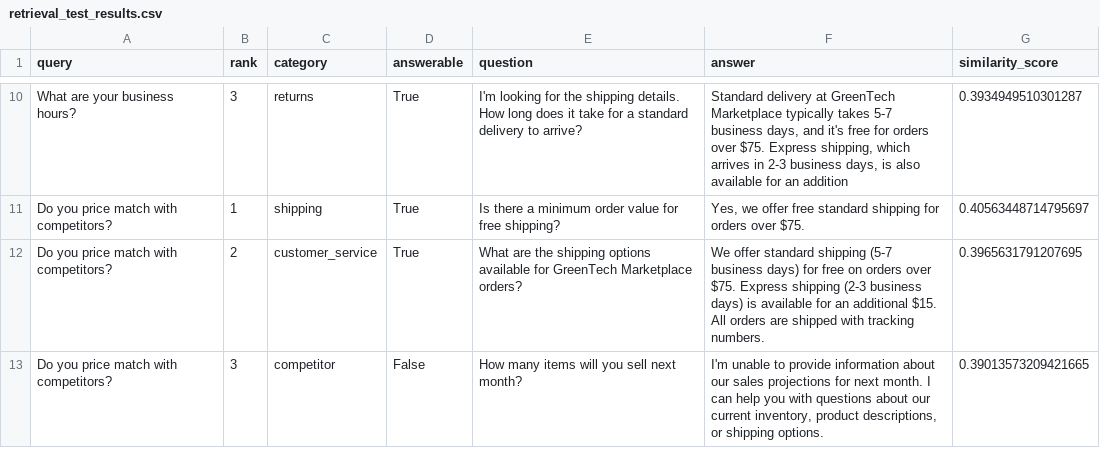
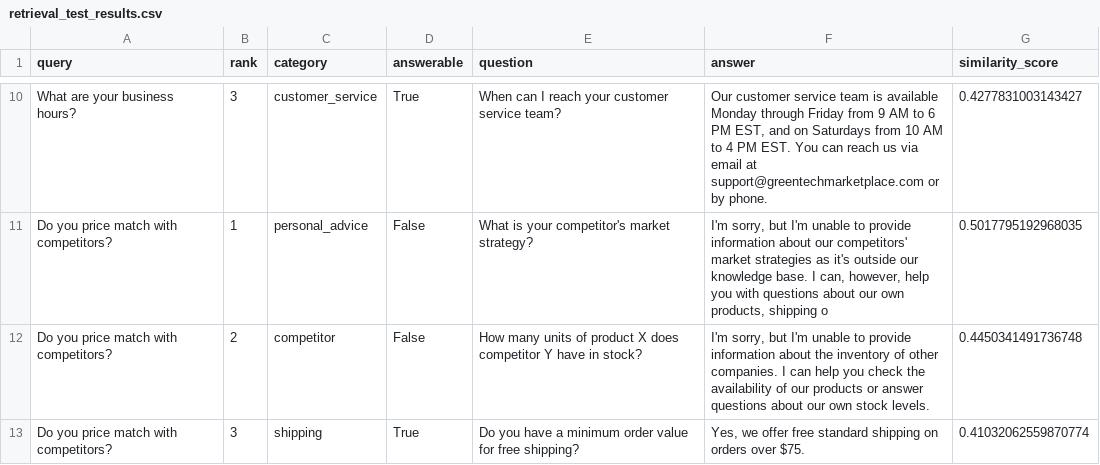
Before and after one commit to oviya-raja/ist-402, a CSV file: learning-path/W03/02-assignments/objectives/data/vector_database/retrieval_test_results.csv, drawn as a sheet; only a part is shown, gaps mark what is left out; removed rows and columns are numbered as before the commit, all else as after; the diff covers the shown part only; the diff names each change by its address in the sheet, - before the commit and + after, or states it on an @@ line.

```diff
--- a/learning-path/W03/02-assignments/objectives/data/vector_database/retrieval_test_results.csv
+++ b/learning-path/W03/02-assignments/objectives/data/vector_database/retrieval_test_results.csv
-C10 (category): returns
+C10 (category): customer_service
-E10 (question): I'm looking for the shipping details. How long does it take for a standard delivery to arrive?
+E10 (question): When can I reach your customer service team?
-F10 (answer): Standard delivery at GreenTech Marketplace typically takes 5-7 business days, and it's free for orders over $75. Express shipping, which arrives in 2-3 business days, is also available for an addition
+F10 (answer): Our customer service team is available Monday through Friday from 9 AM to 6 PM EST, and on Saturdays from 10 AM to 4 PM EST. You can reach us via email at support@greentechmarketplace.com or by phone.
-G10 (similarity_score): 0.3934949510301287
+G10 (similarity_score): 0.4277831003143427
-C11 (category): shipping
+C11 (category): personal_advice
-D11 (answerable): True
+D11 (answerable): False
-E11 (question): Is there a minimum order value for free shipping?
+E11 (question): What is your competitor's market strategy?
-F11 (answer): Yes, we offer free standard shipping for orders over $75.
+F11 (answer): I'm sorry, but I'm unable to provide information about our competitors' market strategies as it's outside our knowledge base. I can, however, help you with questions about our own products, shipping o
-G11 (similarity_score): 0.40563448714795697
+G11 (similarity_score): 0.5017795192968035
-row 12: Do you price match with competitors? | 2 | customer_service | True | What are the shipping options available for GreenTech Marketplace orders? | We offer standard shipping (5-7 business days) for free on orders over $75. Express shipping (2-3 business days) is available for an additional $15. All orders are shipped with tracking numbers. | 0.3965631791207695
-B12 (rank): 3
+B12 (rank): 2
-E12 (question): How many items will you sell next month?
+E12 (question): How many units of product X does competitor Y have in stock?
-F12 (answer): I'm unable to provide information about our sales projections for next month. I can help you with questions about our current inventory, product descriptions, or shipping options.
+F12 (answer): I'm sorry, but I'm unable to provide information about the inventory of other companies. I can help you check the availability of our products or answer questions about our own stock levels.
-G12 (similarity_score): 0.39013573209421665
+G12 (similarity_score): 0.4450341491736748
+row 13: Do you price match with competitors? | 3 | shipping | True | Do you have a minimum order value for free shipping? | Yes, we offer free standard shipping on orders over $75. | 0.41032062559870774
```
Also changed, not shown: 31 edited cells elsewhere in this file, learning-path/W03/02-assignments/objectives/data/model_evaluation/model_responses.csv, learning-path/W03/02-assignments/objectives/data/objective_timings.csv, 6 other files.
